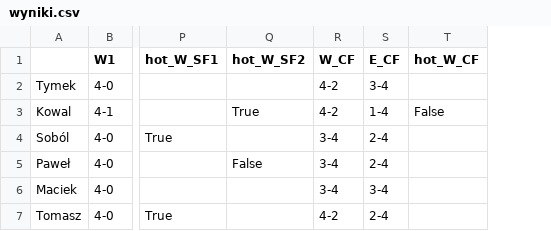
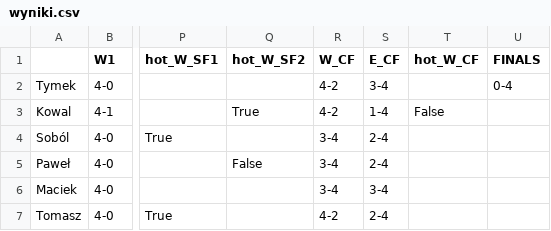
Before and after one commit to tymekwieczor1/nba-playoffy, a CSV file: wyniki.csv, drawn as a sheet; only a part is shown, gaps mark what is left out; the diff names each change by its address in the sheet, - before the commit and + after, or states it on an @@ line.

Commit message:
Auto-update wyniki.csv

```diff
--- a/wyniki.csv
+++ b/wyniki.csv
+column U (FINALS), row 2: 0-4
```
